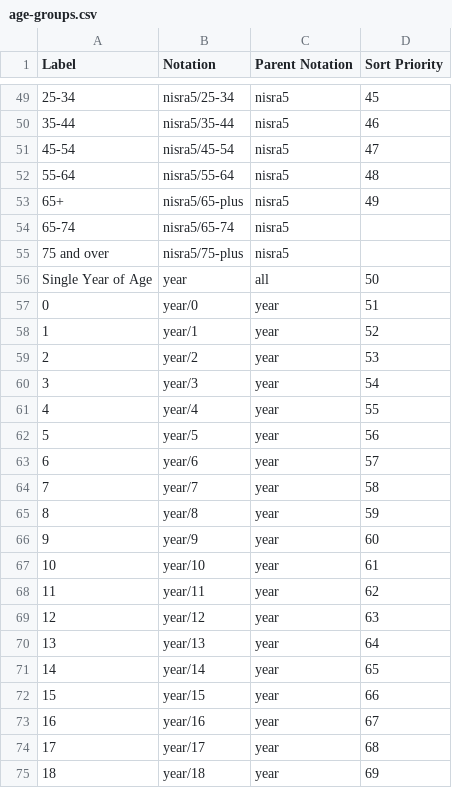
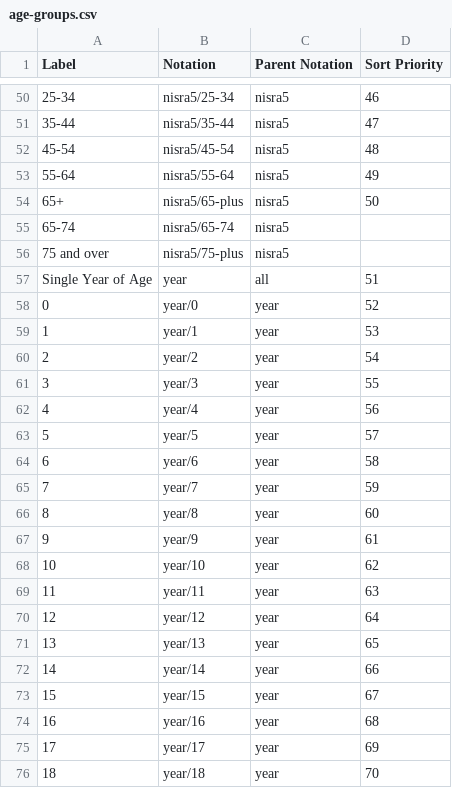
Before and after one commit to GSS-Cogs/ref_common, a CSV file: codelists/age-groups.csv, drawn as a sheet; only a part is shown, gaps mark what is left out; addresses are those after the commit; the diff covers the shown part only; the diff names each change by its address in the sheet, - before the commit and + after, or states it on an @@ line.

```diff
--- a/codelists/age-groups.csv
+++ b/codelists/age-groups.csv
@@ column A (Label) renumbered between rows 5 and 172 @@
-D50 (Sort Priority): 45
+D50 (Sort Priority): 46
-D51 (Sort Priority): 46
+D51 (Sort Priority): 47
-D52 (Sort Priority): 47
+D52 (Sort Priority): 48
-D53 (Sort Priority): 48
+D53 (Sort Priority): 49
-D54 (Sort Priority): 49
+D54 (Sort Priority): 50
-D57 (Sort Priority): 50
+D57 (Sort Priority): 51
-D58 (Sort Priority): 51
+D58 (Sort Priority): 52
-D59 (Sort Priority): 52
+D59 (Sort Priority): 53
-D60 (Sort Priority): 53
+D60 (Sort Priority): 54
-D61 (Sort Priority): 54
+D61 (Sort Priority): 55
-D62 (Sort Priority): 55
+D62 (Sort Priority): 56
-D63 (Sort Priority): 56
+D63 (Sort Priority): 57
-D64 (Sort Priority): 57
+D64 (Sort Priority): 58
-D65 (Sort Priority): 58
+D65 (Sort Priority): 59
-D66 (Sort Priority): 59
+D66 (Sort Priority): 60
-D67 (Sort Priority): 60
+D67 (Sort Priority): 61
-D68 (Sort Priority): 61
+D68 (Sort Priority): 62
-D69 (Sort Priority): 62
+D69 (Sort Priority): 63
-D70 (Sort Priority): 63
+D70 (Sort Priority): 64
-D71 (Sort Priority): 64
+D71 (Sort Priority): 65
-D72 (Sort Priority): 65
+D72 (Sort Priority): 66
-D73 (Sort Priority): 66
+D73 (Sort Priority): 67
-D74 (Sort Priority): 67
+D74 (Sort Priority): 68
-D75 (Sort Priority): 68
+D75 (Sort Priority): 69
-D76 (Sort Priority): 69
+D76 (Sort Priority): 70
```
Also changed, not shown: 1 added row and 138 edited cells elsewhere in this file.
